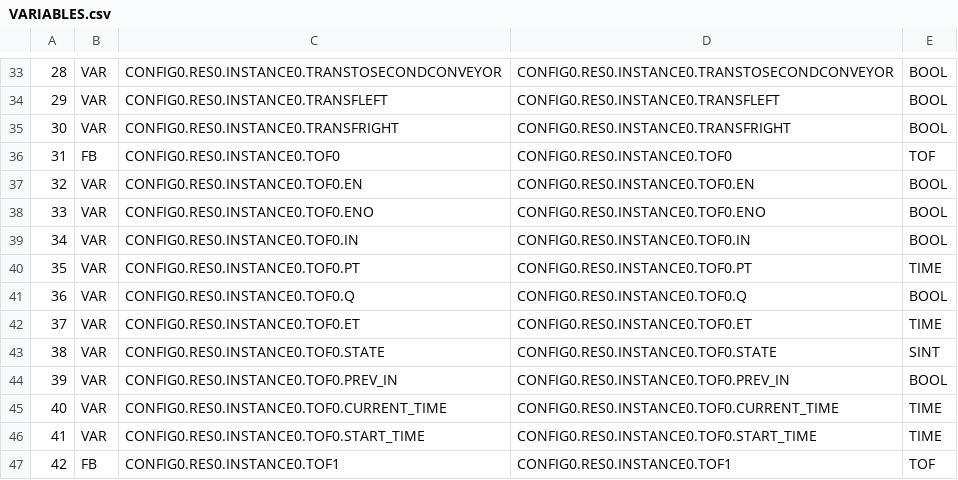
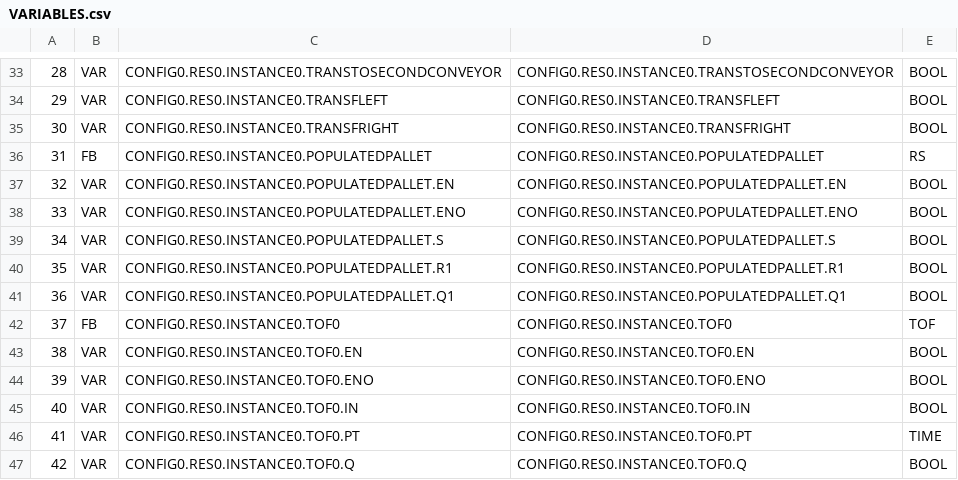
Before and after one commit to martingetzel/Lab2-TDC, a CSV file: ProyectoOpenPLC/build/VARIABLES.csv, drawn as a sheet; only a part is shown, gaps mark what is left out; the diff covers the shown part only.

```diff
--- a/ProyectoOpenPLC/build/VARIABLES.csv
+++ b/ProyectoOpenPLC/build/VARIABLES.csv
@@ -35,13 +35,13 @@
 30;VAR;CONFIG0.RES0.INSTANCE0.TRANSFRIGHT;CONFIG0.RES0.INSTANCE0.TRANSFRIGHT;BOOL;
-31;FB;CONFIG0.RES0.INSTANCE0.TOF0;CONFIG0.RES0.INSTANCE0.TOF0;TOF;
-32;VAR;CONFIG0.RES0.INSTANCE0.TOF0.EN;CONFIG0.RES0.INSTANCE0.TOF0.EN;BOOL;
-33;VAR;CONFIG0.RES0.INSTANCE0.TOF0.ENO;CONFIG0.RES0.INSTANCE0.TOF0.ENO;BOOL;
-34;VAR;CONFIG0.RES0.INSTANCE0.TOF0.IN;CONFIG0.RES0.INSTANCE0.TOF0.IN;BOOL;
-35;VAR;CONFIG0.RES0.INSTANCE0.TOF0.PT;CONFIG0.RES0.INSTANCE0.TOF0.PT;TIME;
-36;VAR;CONFIG0.RES0.INSTANCE0.TOF0.Q;CONFIG0.RES0.INSTANCE0.TOF0.Q;BOOL;
-37;VAR;CONFIG0.RES0.INSTANCE0.TOF0.ET;CONFIG0.RES0.INSTANCE0.TOF0.ET;TIME;
-38;VAR;CONFIG0.RES0.INSTANCE0.TOF0.STATE;CONFIG0.RES0.INSTANCE0.TOF0.STATE;SINT;
-39;VAR;CONFIG0.RES0.INSTANCE0.TOF0.PREV_IN;CONFIG0.RES0.INSTANCE0.TOF0.PREV_IN;BOOL;
-40;VAR;CONFIG0.RES0.INSTANCE0.TOF0.CURRENT_TIME;CONFIG0.RES0.INSTANCE0.TOF0.CURRENT_TIME;TIME;
-41;VAR;CONFIG0.RES0.INSTANCE0.TOF0.START_TIME;CONFIG0.RES0.INSTANCE0.TOF0.START_TIME;TIME;
-42;FB;CONFIG0.RES0.INSTANCE0.TOF1;CONFIG0.RES0.INSTANCE0.TOF1;TOF;
+31;FB;CONFIG0.RES0.INSTANCE0.POPULATEDPALLET;CONFIG0.RES0.INSTANCE0.POPULATEDPALLET;RS;
+32;VAR;CONFIG0.RES0.INSTANCE0.POPULATEDPALLET.EN;CONFIG0.RES0.INSTANCE0.POPULATEDPALLET.EN;BOOL;
+33;VAR;CONFIG0.RES0.INSTANCE0.POPULATEDPALLET.ENO;CONFIG0.RES0.INSTANCE0.POPULATEDPALLET.ENO;BOOL;
+34;VAR;CONFIG0.RES0.INSTANCE0.POPULATEDPALLET.S;CONFIG0.RES0.INSTANCE0.POPULATEDPALLET.S;BOOL;
+35;VAR;CONFIG0.RES0.INSTANCE0.POPULATEDPALLET.R1;CONFIG0.RES0.INSTANCE0.POPULATEDPALLET.R1;BOOL;
+36;VAR;CONFIG0.RES0.INSTANCE0.POPULATEDPALLET.Q1;CONFIG0.RES0.INSTANCE0.POPULATEDPALLET.Q1;BOOL;
+37;FB;CONFIG0.RES0.INSTANCE0.TOF0;CONFIG0.RES0.INSTANCE0.TOF0;TOF;
+38;VAR;CONFIG0.RES0.INSTANCE0.TOF0.EN;CONFIG0.RES0.INSTANCE0.TOF0.EN;BOOL;
+39;VAR;CONFIG0.RES0.INSTANCE0.TOF0.ENO;CONFIG0.RES0.INSTANCE0.TOF0.ENO;BOOL;
+40;VAR;CONFIG0.RES0.INSTANCE0.TOF0.IN;CONFIG0.RES0.INSTANCE0.TOF0.IN;BOOL;
+41;VAR;CONFIG0.RES0.INSTANCE0.TOF0.PT;CONFIG0.RES0.INSTANCE0.TOF0.PT;TIME;
+42;VAR;CONFIG0.RES0.INSTANCE0.TOF0.Q;CONFIG0.RES0.INSTANCE0.TOF0.Q;BOOL;
```
Also changed, not shown: 74 edited cells elsewhere in this file, 11 other files.
